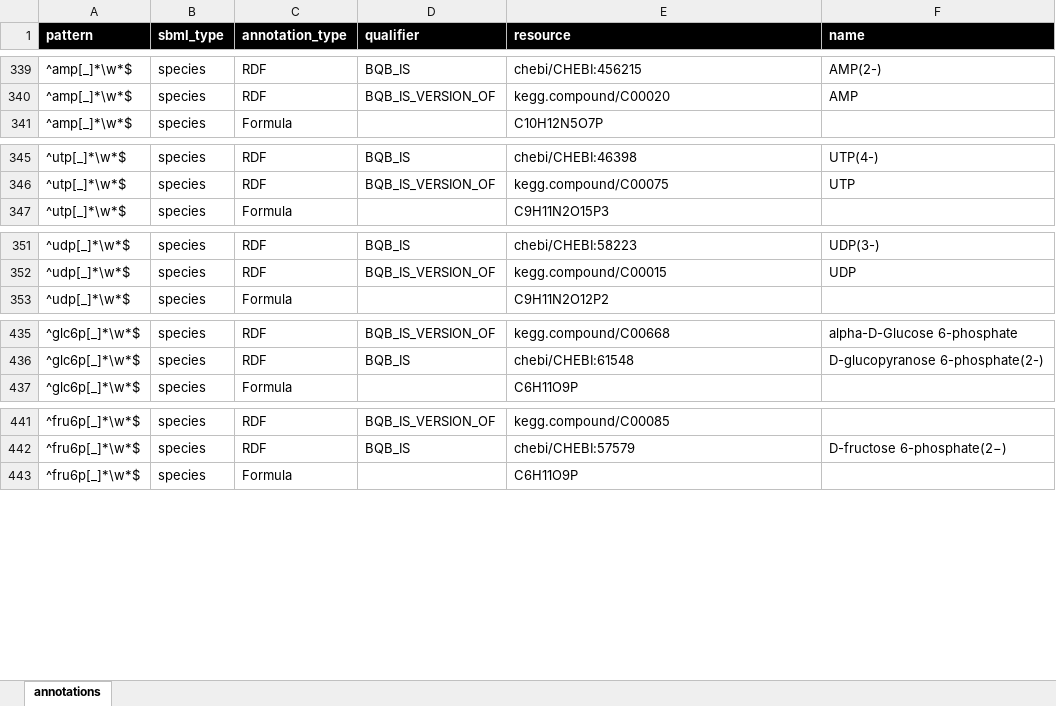
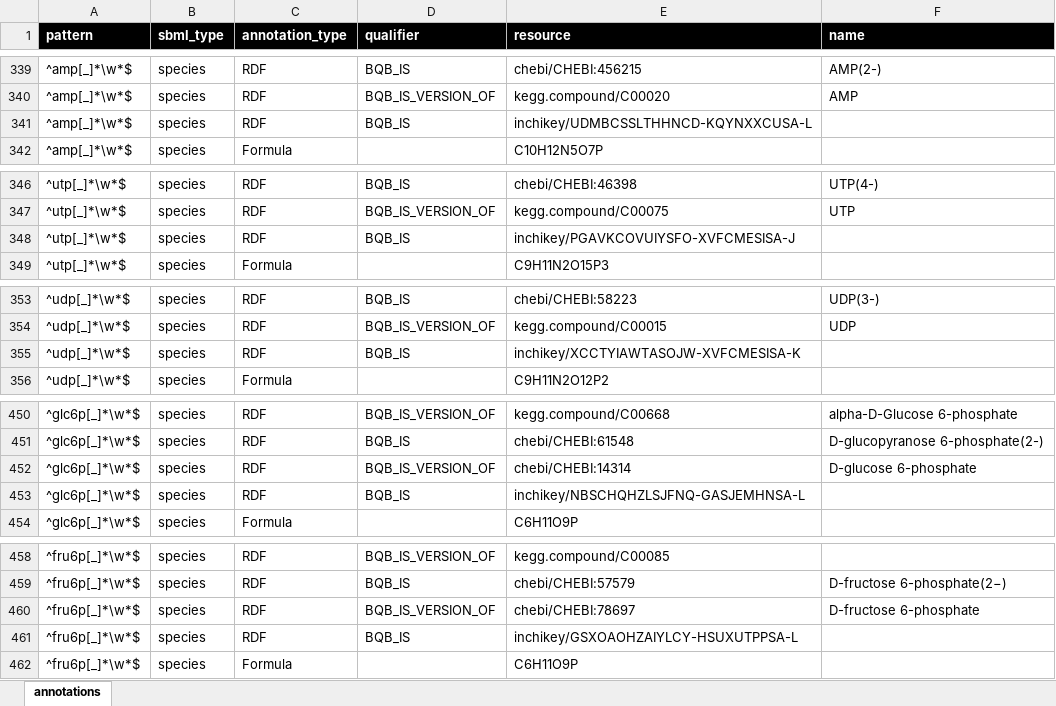
Before and after one commit to matthiaskoenig/exsimo, an Excel workbook: pyexsimo/model/liver_glucose_annotations.xlsx, sheet annotations, drawn as a sheet; only a part is shown, gaps mark what is left out; values as stored, in another font and other column widths than the file's, no borders; the diff covers the shown part only; the diff names each change by its address in the sheet, - before the commit and + after, or states it on an @@ line.

Commit message:
inchikeys added to annotations

```diff
--- a/pyexsimo/model/liver_glucose_annotations.xlsx (sheet annotations)
+++ b/pyexsimo/model/liver_glucose_annotations.xlsx (sheet annotations)
+row 341: ^amp[_]*\w*$ | species | RDF | BQB_IS | inchikey/UDMBCSSLTHHNCD-KQYNXXCUSA-L
+row 348: ^utp[_]*\w*$ | species | RDF | BQB_IS | inchikey/PGAVKCOVUIYSFO-XVFCMESISA-J
+row 355: ^udp[_]*\w*$ | species | RDF | BQB_IS | inchikey/XCCTYIAWTASOJW-XVFCMESISA-K
+row 452: ^glc6p[_]*\w*$ | species | RDF | BQB_IS_VERSION_OF | chebi/CHEBI:14314 | D-glucose 6-phosphate
+row 453: ^glc6p[_]*\w*$ | species | RDF | BQB_IS | inchikey/NBSCHQHZLSJFNQ-GASJEMHNSA-L
+row 460: ^fru6p[_]*\w*$ | species | RDF | BQB_IS_VERSION_OF | chebi/CHEBI:78697 | D-fructose 6-phosphate
+row 461: ^fru6p[_]*\w*$ | species | RDF | BQB_IS | inchikey/GSXOAOHZAIYLCY-HSUXUTPPSA-L
```
Also changed, not shown: 26 added rows and 2 edited cells elsewhere in this sheet, 3 other files.
